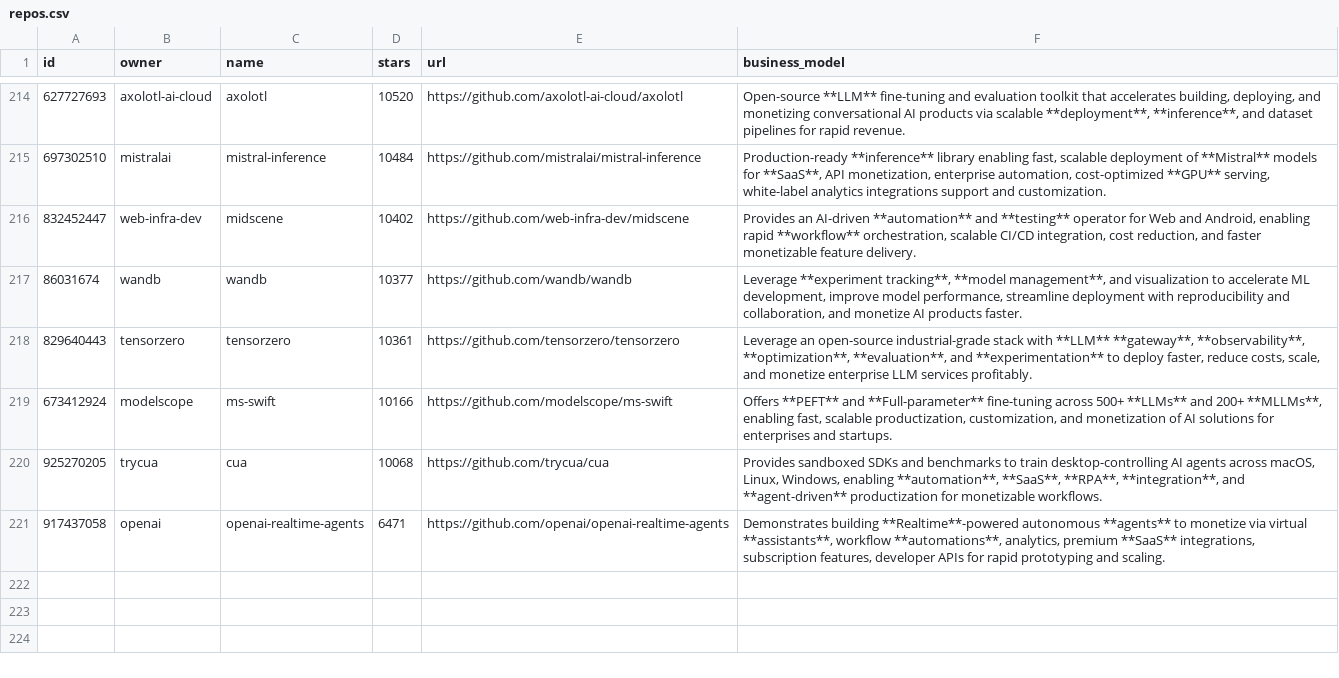
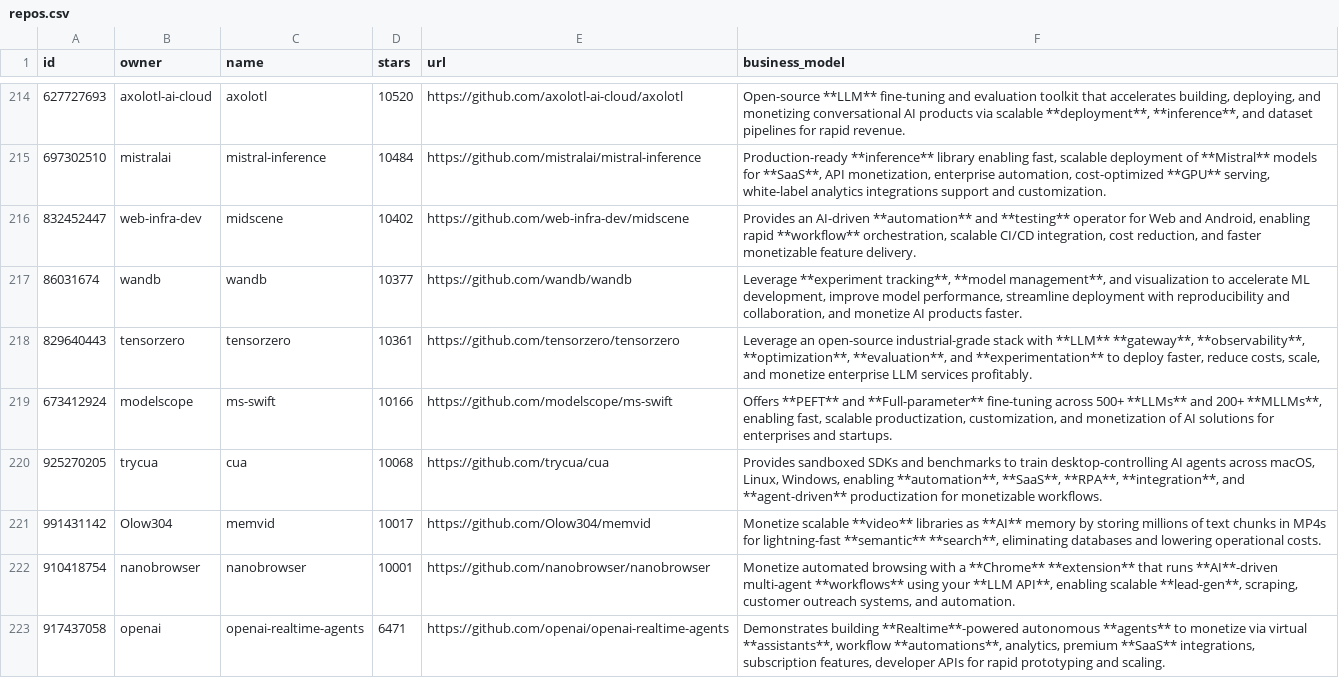
Before and after one commit to garylab/MakeMoneyWithAI, a CSV file: repos.csv, drawn as a sheet; only a part is shown, gaps mark what is left out.

```diff
--- a/repos.csv
+++ b/repos.csv
@@ -220,2 +220,4 @@ id,owner,name,stars,url,business_model
 925270205,trycua,cua,10068,https://github.com/trycua/cua,"Provides sandboxed SDKs and benchmarks to train desktop-controlling AI agents across macOS, Linux, Windows, enabling **automation**, **SaaS**, **RPA**, **integration**, and **agent-driven** productization for monetizable workflows."
+991431142,Olow304,memvid,10017,https://github.com/Olow304/memvid,"Monetize scalable **video** libraries as **AI** memory by storing millions of text chunks in MP4s for lightning-fast **semantic** **search**, eliminating databases and lowering operational costs."
+910418754,nanobrowser,nanobrowser,10001,https://github.com/nanobrowser/nanobrowser,"Monetize automated browsing with a **Chrome** **extension** that runs **AI**-driven multi-agent **workflows** using your **LLM API**, enabling scalable **lead-gen**, scraping, customer outreach systems, and automation."
 917437058,openai,openai-realtime-agents,6471,https://github.com/openai/openai-realtime-agents,"Demonstrates building **Realtime**-powered autonomous **agents** to monetize via virtual **assistants**, workflow **automations**, analytics, premium **SaaS** integrations, subscription features, developer APIs for rapid prototyping and scaling."
```
Also changed, not shown: 1 other file.
